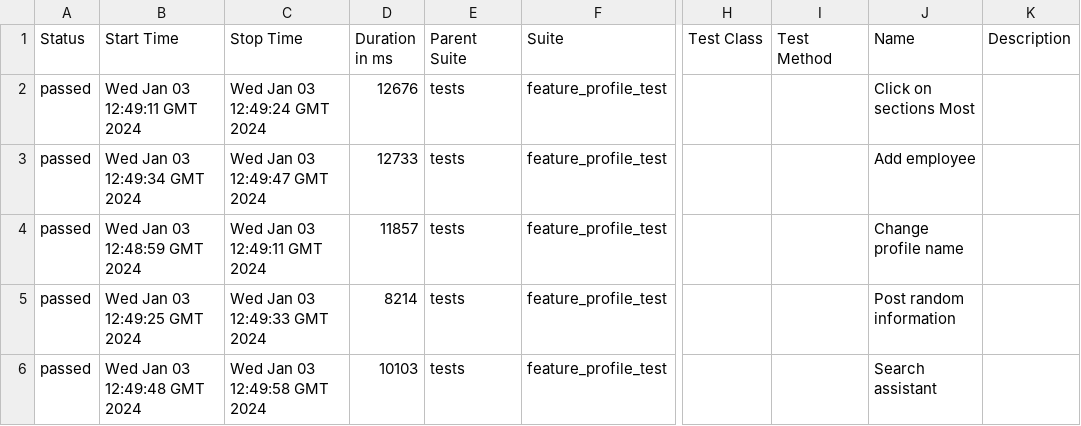
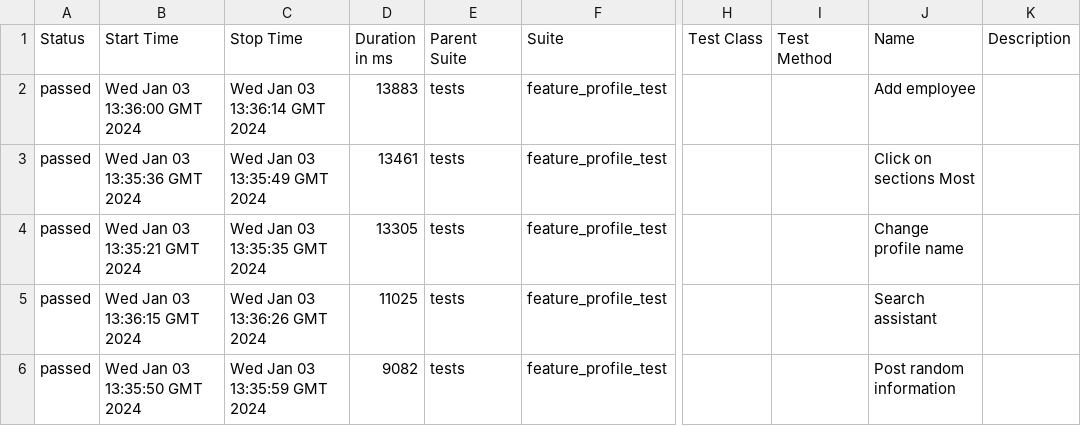
Before and after one commit to Roman1599/petrov-main, a CSV file: data/suites.csv, drawn as a sheet; only a part is shown, gaps mark what is left out; the diff names each change by its address in the sheet, - before the commit and + after, or states it on an @@ line.

```diff
--- a/data/suites.csv
+++ b/data/suites.csv
-B2 (Start Time): Wed Jan 03 12:49:11 GMT 2024
+B2 (Start Time): Wed Jan 03 13:36:00 GMT 2024
-C2 (Stop Time): Wed Jan 03 12:49:24 GMT 2024
+C2 (Stop Time): Wed Jan 03 13:36:14 GMT 2024
-D2 (Duration in ms): 12676
+D2 (Duration in ms): 13883
-J2 (Name): Click on sections Most
+J2 (Name): Add employee
-B3 (Start Time): Wed Jan 03 12:49:34 GMT 2024
+B3 (Start Time): Wed Jan 03 13:35:36 GMT 2024
-C3 (Stop Time): Wed Jan 03 12:49:47 GMT 2024
+C3 (Stop Time): Wed Jan 03 13:35:49 GMT 2024
-D3 (Duration in ms): 12733
+D3 (Duration in ms): 13461
-J3 (Name): Add employee
+J3 (Name): Click on sections Most
-B4 (Start Time): Wed Jan 03 12:48:59 GMT 2024
+B4 (Start Time): Wed Jan 03 13:35:21 GMT 2024
-C4 (Stop Time): Wed Jan 03 12:49:11 GMT 2024
+C4 (Stop Time): Wed Jan 03 13:35:35 GMT 2024
-D4 (Duration in ms): 11857
+D4 (Duration in ms): 13305
-B5 (Start Time): Wed Jan 03 12:49:25 GMT 2024
+B5 (Start Time): Wed Jan 03 13:36:15 GMT 2024
-C5 (Stop Time): Wed Jan 03 12:49:33 GMT 2024
+C5 (Stop Time): Wed Jan 03 13:36:26 GMT 2024
-D5 (Duration in ms): 8214
+D5 (Duration in ms): 11025
-J5 (Name): Post random information
+J5 (Name): Search assistant
-B6 (Start Time): Wed Jan 03 12:49:48 GMT 2024
+B6 (Start Time): Wed Jan 03 13:35:50 GMT 2024
-C6 (Stop Time): Wed Jan 03 12:49:58 GMT 2024
+C6 (Stop Time): Wed Jan 03 13:35:59 GMT 2024
-D6 (Duration in ms): 10103
+D6 (Duration in ms): 9082
-J6 (Name): Search assistant
+J6 (Name): Post random information
```
Also changed, not shown: 36 other files.
